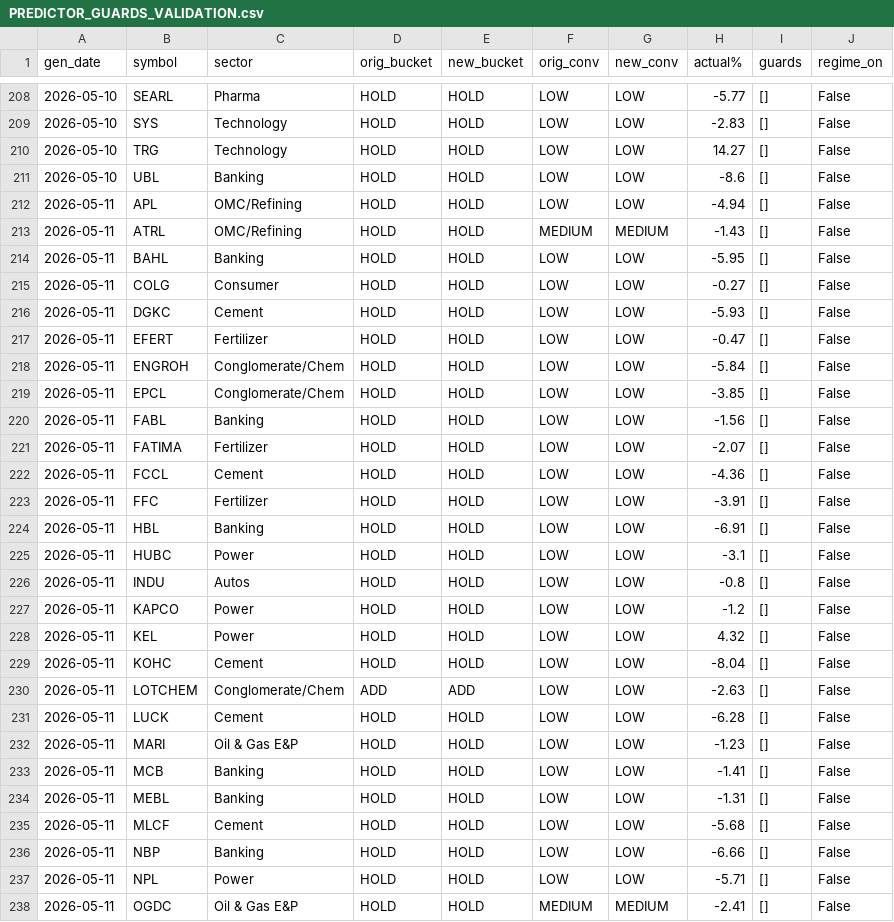
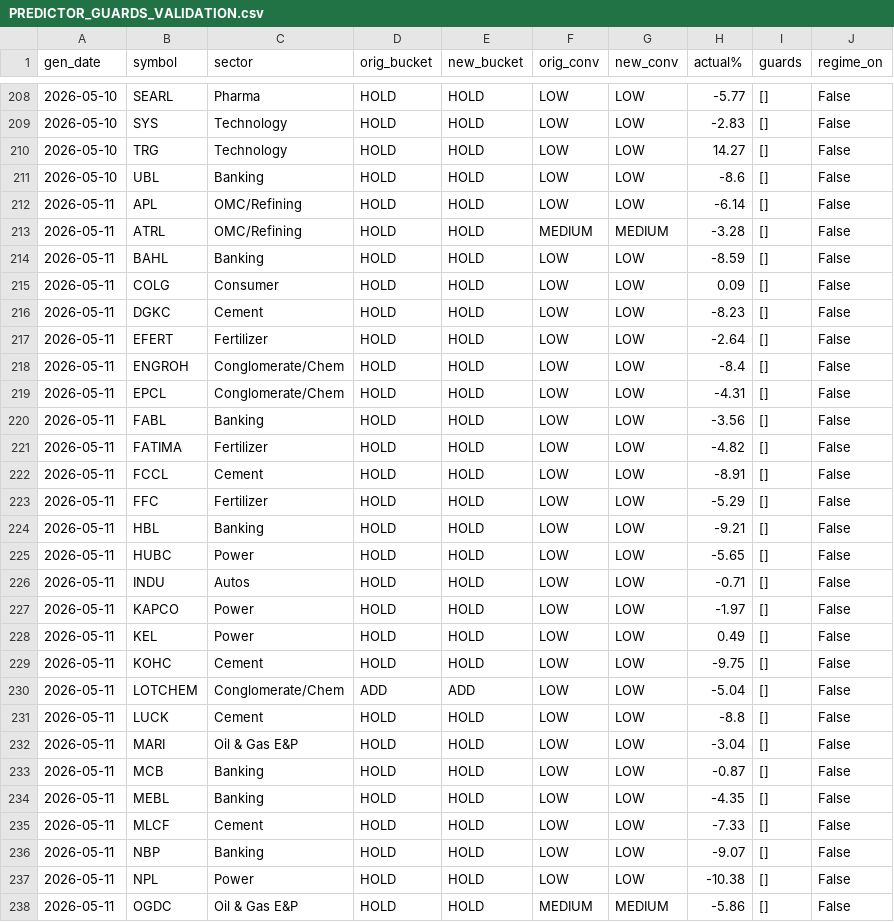
Before and after one commit to rehanmalik15031996-blip/psx-trading-bot, a CSV file: data/_research/PREDICTOR_GUARDS_VALIDATION.csv, drawn as a sheet; only a part is shown, gaps mark what is left out; the diff covers the shown part only.

```diff
--- a/data/_research/PREDICTOR_GUARDS_VALIDATION.csv
+++ b/data/_research/PREDICTOR_GUARDS_VALIDATION.csv
@@ -211,28 +211,28 @@ gen_date,symbol,sector,orig_bucket,new_bucket,orig_conv,new_conv,actual%,guards,
 2026-05-10,UBL,Banking,HOLD,HOLD,LOW,LOW,-8.6,[],False
-2026-05-11,APL,OMC/Refining,HOLD,HOLD,LOW,LOW,-4.94,[],False
-2026-05-11,ATRL,OMC/Refining,HOLD,HOLD,MEDIUM,MEDIUM,-1.43,[],False
-2026-05-11,BAHL,Banking,HOLD,HOLD,LOW,LOW,-5.95,[],False
-2026-05-11,COLG,Consumer,HOLD,HOLD,LOW,LOW,-0.27,[],False
-2026-05-11,DGKC,Cement,HOLD,HOLD,LOW,LOW,-5.93,[],False
-2026-05-11,EFERT,Fertilizer,HOLD,HOLD,LOW,LOW,-0.47,[],False
-2026-05-11,ENGROH,Conglomerate/Chem,HOLD,HOLD,LOW,LOW,-5.84,[],False
-2026-05-11,EPCL,Conglomerate/Chem,HOLD,HOLD,LOW,LOW,-3.85,[],False
-2026-05-11,FABL,Banking,HOLD,HOLD,LOW,LOW,-1.56,[],False
-2026-05-11,FATIMA,Fertilizer,HOLD,HOLD,LOW,LOW,-2.07,[],False
-2026-05-11,FCCL,Cement,HOLD,HOLD,LOW,LOW,-4.36,[],False
-2026-05-11,FFC,Fertilizer,HOLD,HOLD,LOW,LOW,-3.91,[],False
-2026-05-11,HBL,Banking,HOLD,HOLD,LOW,LOW,-6.91,[],False
-2026-05-11,HUBC,Power,HOLD,HOLD,LOW,LOW,-3.1,[],False
-2026-05-11,INDU,Autos,HOLD,HOLD,LOW,LOW,-0.8,[],False
-2026-05-11,KAPCO,Power,HOLD,HOLD,LOW,LOW,-1.2,[],False
-2026-05-11,KEL,Power,HOLD,HOLD,LOW,LOW,4.32,[],False
-2026-05-11,KOHC,Cement,HOLD,HOLD,LOW,LOW,-8.04,[],False
-2026-05-11,LOTCHEM,Conglomerate/Chem,ADD,ADD,LOW,LOW,-2.63,[],False
-2026-05-11,LUCK,Cement,HOLD,HOLD,LOW,LOW,-6.28,[],False
-2026-05-11,MARI,Oil & Gas E&P,HOLD,HOLD,LOW,LOW,-1.23,[],False
-2026-05-11,MCB,Banking,HOLD,HOLD,LOW,LOW,-1.41,[],False
-2026-05-11,MEBL,Banking,HOLD,HOLD,LOW,LOW,-1.31,[],False
-2026-05-11,MLCF,Cement,HOLD,HOLD,LOW,LOW,-5.68,[],False
-2026-05-11,NBP,Banking,HOLD,HOLD,LOW,LOW,-6.66,[],False
-2026-05-11,NPL,Power,HOLD,HOLD,LOW,LOW,-5.71,[],False
-2026-05-11,OGDC,Oil & Gas E&P,HOLD,HOLD,MEDIUM,MEDIUM,-2.41,[],False
+2026-05-11,APL,OMC/Refining,HOLD,HOLD,LOW,LOW,-6.14,[],False
+2026-05-11,ATRL,OMC/Refining,HOLD,HOLD,MEDIUM,MEDIUM,-3.28,[],False
+2026-05-11,BAHL,Banking,HOLD,HOLD,LOW,LOW,-8.59,[],False
+2026-05-11,COLG,Consumer,HOLD,HOLD,LOW,LOW,0.09,[],False
+2026-05-11,DGKC,Cement,HOLD,HOLD,LOW,LOW,-8.23,[],False
+2026-05-11,EFERT,Fertilizer,HOLD,HOLD,LOW,LOW,-2.64,[],False
+2026-05-11,ENGROH,Conglomerate/Chem,HOLD,HOLD,LOW,LOW,-8.4,[],False
+2026-05-11,EPCL,Conglomerate/Chem,HOLD,HOLD,LOW,LOW,-4.31,[],False
+2026-05-11,FABL,Banking,HOLD,HOLD,LOW,LOW,-3.56,[],False
+2026-05-11,FATIMA,Fertilizer,HOLD,HOLD,LOW,LOW,-4.82,[],False
+2026-05-11,FCCL,Cement,HOLD,HOLD,LOW,LOW,-8.91,[],False
+2026-05-11,FFC,Fertilizer,HOLD,HOLD,LOW,LOW,-5.29,[],False
+2026-05-11,HBL,Banking,HOLD,HOLD,LOW,LOW,-9.21,[],False
+2026-05-11,HUBC,Power,HOLD,HOLD,LOW,LOW,-5.65,[],False
+2026-05-11,INDU,Autos,HOLD,HOLD,LOW,LOW,-0.71,[],False
+2026-05-11,KAPCO,Power,HOLD,HOLD,LOW,LOW,-1.97,[],False
+2026-05-11,KEL,Power,HOLD,HOLD,LOW,LOW,0.49,[],False
+2026-05-11,KOHC,Cement,HOLD,HOLD,LOW,LOW,-9.75,[],False
+2026-05-11,LOTCHEM,Conglomerate/Chem,ADD,ADD,LOW,LOW,-5.04,[],False
+2026-05-11,LUCK,Cement,HOLD,HOLD,LOW,LOW,-8.8,[],False
+2026-05-11,MARI,Oil & Gas E&P,HOLD,HOLD,LOW,LOW,-3.04,[],False
+2026-05-11,MCB,Banking,HOLD,HOLD,LOW,LOW,-0.87,[],False
+2026-05-11,MEBL,Banking,HOLD,HOLD,LOW,LOW,-4.35,[],False
+2026-05-11,MLCF,Cement,HOLD,HOLD,LOW,LOW,-7.33,[],False
+2026-05-11,NBP,Banking,HOLD,HOLD,LOW,LOW,-9.07,[],False
+2026-05-11,NPL,Power,HOLD,HOLD,LOW,LOW,-10.38,[],False
+2026-05-11,OGDC,Oil & Gas E&P,HOLD,HOLD,MEDIUM,MEDIUM,-5.86,[],False
```
Also changed, not shown: 78 edited cells elsewhere in this file, 7 other files.
